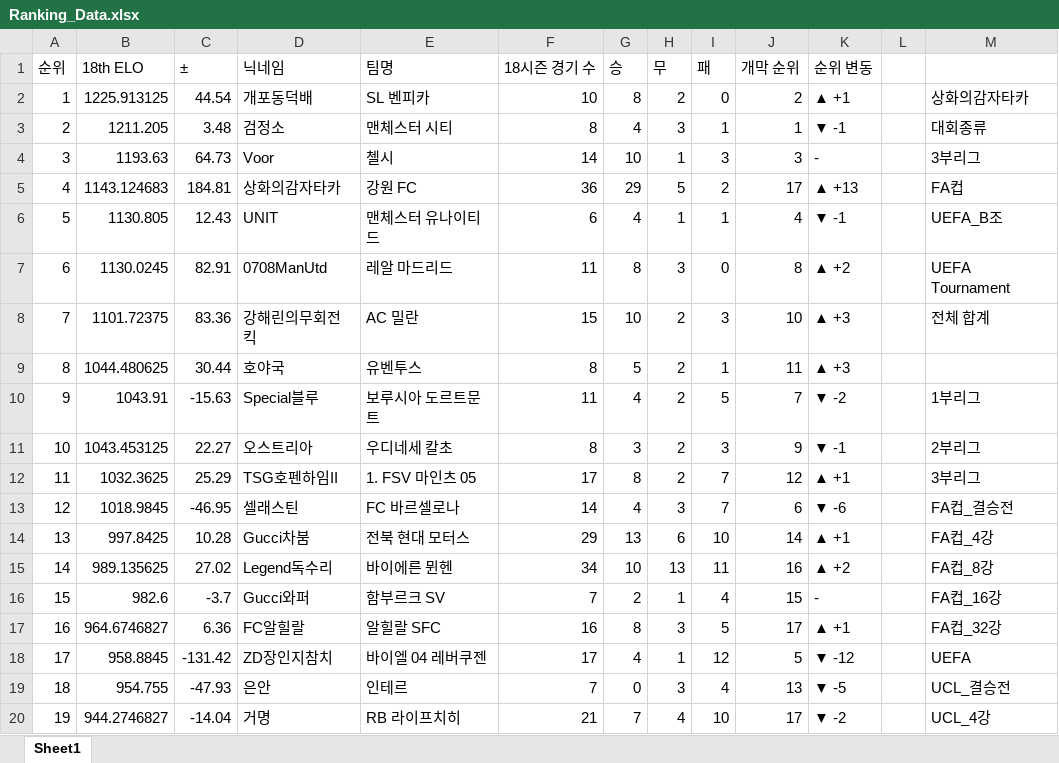
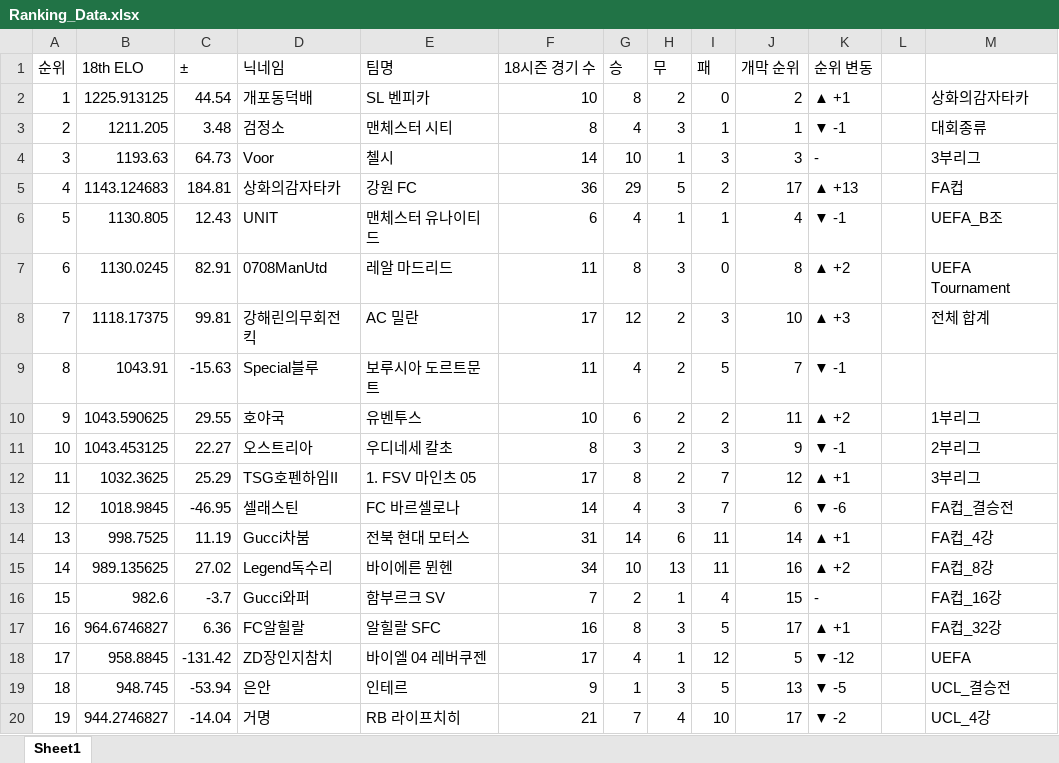
Before and after one commit to xldyxl/all-star-league, an Excel workbook: Ranking_Data.xlsx, sheet Sheet1, drawn as a sheet; only a part is shown; values as stored, in another font and other column widths than the file's, no borders; the diff covers the shown part only; the diff names each change by its address in the sheet, - before the commit and + after, or states it on an @@ line.

```diff
--- a/Ranking_Data.xlsx (sheet Sheet1)
+++ b/Ranking_Data.xlsx (sheet Sheet1)
-B8 (18th ELO): 1101.72375
+B8 (18th ELO): 1118.17375
-C8 (±): 83.36
+C8 (±): 99.81
-F8 (18시즌 경기 수): 15
+F8 (18시즌 경기 수): 17
-G8 (승): 10
+G8 (승): 12
-B9 (18th ELO): 1044.480625
+B9 (18th ELO): 1043.91
-C9 (±): 30.44
+C9 (±): -15.63
-D9 (닉네임): 호야국
+D9 (닉네임): Special블루
-E9 (팀명): 유벤투스
+E9 (팀명): 보루시아 도르트문트
-F9 (18시즌 경기 수): 8
+F9 (18시즌 경기 수): 11
-G9 (승): 5
+G9 (승): 4
-I9 (패): 1
+I9 (패): 5
-J9 (개막 순위): 11
+J9 (개막 순위): 7
-K9 (순위 변동): ▲ +3
+K9 (순위 변동): ▼ -1
-B10 (18th ELO): 1043.91
+B10 (18th ELO): 1043.590625
-C10 (±): -15.63
+C10 (±): 29.55
-D10 (닉네임): Special블루
+D10 (닉네임): 호야국
-E10 (팀명): 보루시아 도르트문트
+E10 (팀명): 유벤투스
-F10 (18시즌 경기 수): 11
+F10 (18시즌 경기 수): 10
-G10 (승): 4
+G10 (승): 6
-I10 (패): 5
+I10 (패): 2
-J10 (개막 순위): 7
+J10 (개막 순위): 11
-K10 (순위 변동): ▼ -2
+K10 (순위 변동): ▲ +2
-B14 (18th ELO): 997.8425
+B14 (18th ELO): 998.7525
-C14 (±): 10.28
+C14 (±): 11.19
-F14 (18시즌 경기 수): 29
+F14 (18시즌 경기 수): 31
-G14 (승): 13
+G14 (승): 14
-I14 (패): 10
+I14 (패): 11
-B19 (18th ELO): 954.755
+B19 (18th ELO): 948.745
-C19 (±): -47.93
+C19 (±): -53.94
-F19 (18시즌 경기 수): 7
+F19 (18시즌 경기 수): 9
-G19 (승): 0
+G19 (승): 1
-I19 (패): 4
+I19 (패): 5
```
Also changed, not shown: 17 edited cells elsewhere in this sheet, 8 other files.
